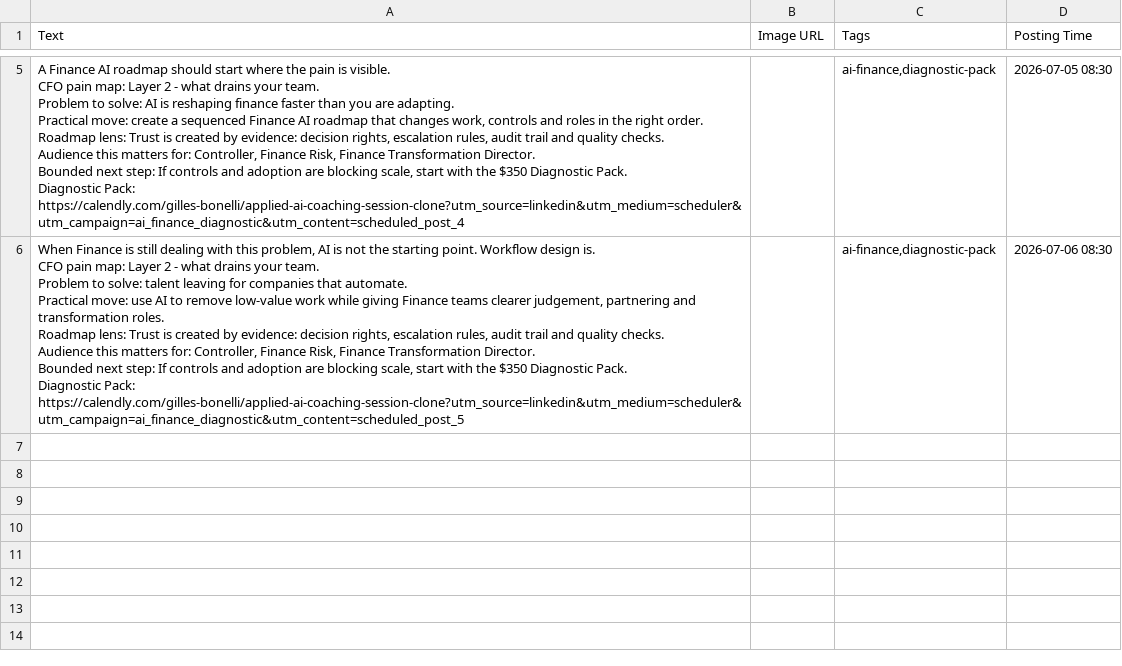
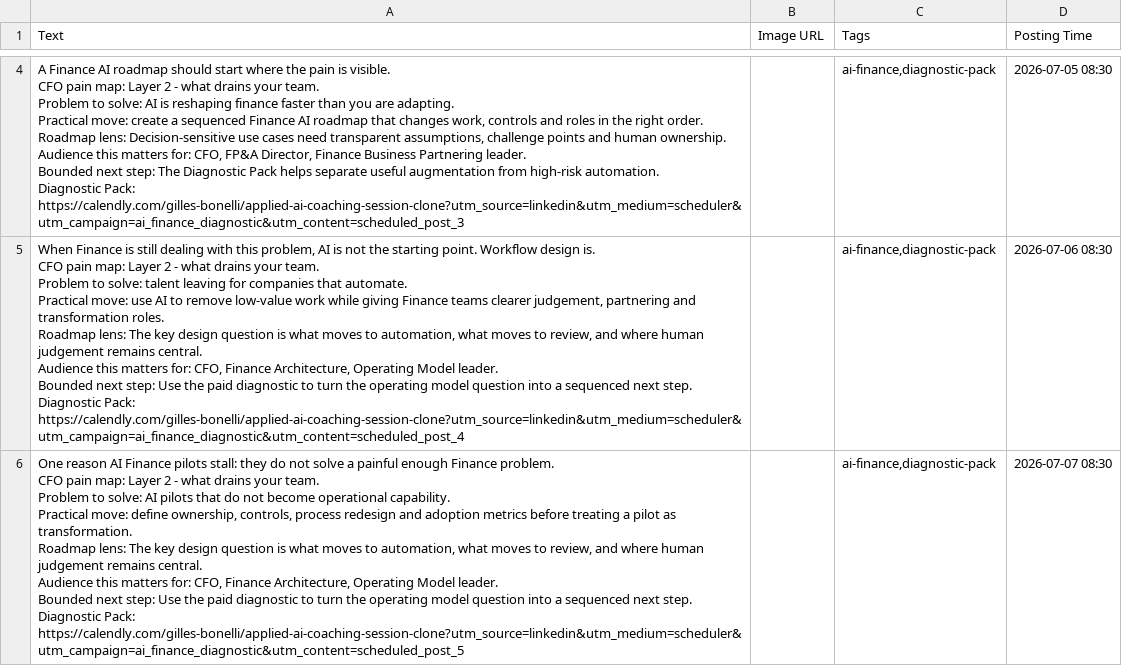
Before and after one commit to CEOFOUNDER/STNM_FT, a CSV file: traffic-console/generated/scheduler-buffer.csv, drawn as a sheet; only a part is shown, gaps mark what is left out; addresses are those after the commit; ↵ is a line break in a cell; the diff covers the shown part only; the diff names each change by its address in the sheet, - before the commit and + after, or states it on an @@ line.

```diff
--- a/traffic-console/generated/scheduler-buffer.csv
+++ b/traffic-console/generated/scheduler-buffer.csv
-A4 (Text): …Roadmap lens: Trust is created by evidence: decision rights, escalation rules, audit trail and quality checks. ↵ Audience this matters for: Controller, Finance Risk, Finance Transformation Director. ↵ Bounded next step: If controls and adoption are blocking scale, start with the $350 Diagnostic Pack. ↵ Diagnostic Pack: https://calendly.com/gilles-bonelli/applied-ai-coaching-session-clone?utm_source=linkedin&utm_medium=scheduler&utm_campaign=ai_finance_diagnostic&utm_content=scheduled_post_4
+A4 (Text): …Roadmap lens: Decision-sensitive use cases need transparent assumptions, challenge points and human ownership. ↵ Audience this matters for: CFO, FP&A Director, Finance Business Partnering leader. ↵ Bounded next step: The Diagnostic Pack helps separate useful augmentation from high-risk automation. ↵ Diagnostic Pack: https://calendly.com/gilles-bonelli/applied-ai-coaching-session-clone?utm_source=linkedin&utm_medium=scheduler&utm_campaign=ai_finance_diagnostic&utm_content=scheduled_post_3
-A5 (Text): …Roadmap lens: Trust is created by evidence: decision rights, escalation rules, audit trail and quality checks. ↵ Audience this matters for: Controller, Finance Risk, Finance Transformation Director. ↵ Bounded next step: If controls and adoption are blocking scale, start with the $350 Diagnostic Pack. ↵ Diagnostic Pack: https://calendly.com/gilles-bonelli/applied-ai-coaching-session-clone?utm_source=linkedin&utm_medium=scheduler&utm_campaign=ai_finance_diagnostic&utm_content=scheduled_post_5
+A5 (Text): …Roadmap lens: The key design question is what moves to automation, what moves to review, and where human judgement remains central. ↵ Audience this matters for: CFO, Finance Architecture, Operating Model leader. ↵ Bounded next step: Use the paid diagnostic to turn the operating model question into a sequenced next step. ↵ Diagnostic Pack: https://calendly.com/gilles-bonelli/applied-ai-coaching-session-clone?utm_source=linkedin&utm_medium=scheduler&utm_campaign=ai_finance_diagnostic&utm_content=scheduled_post_4
+row 6: One reason AI Finance pilots stall: they do not solve a painful enough Finance problem. ↵ CFO pain map: Layer 2 - what drains your team. ↵ Problem to solve: AI pilots that do not become operational capability. ↵ Practical move: define ownership, controls, process redesign and adoption metrics before treating a pilot as transformation. ↵ Roadmap lens: The key design question is what moves to automation, what moves to review, and where human judgement remains central. ↵ Audience this matters for: CFO, Finance Architecture, Operating Model leader. ↵ Bounded next step: Use the paid diagnostic to turn the operating model question into a sequenced next step. ↵ Diagnostic Pack: https://calendly.com/gilles-bonelli/applied-ai-coaching-session-clone?utm_source=linkedin&utm_medium=scheduler&utm_campaign=ai_finance_diagnostic&utm_content=scheduled_post_5 |  | ai-finance,diagnostic-pack | 2026-07-07 08:30
```
Also changed, not shown: 1 removed row and 2 edited cells elsewhere in this file, 2 other files.
